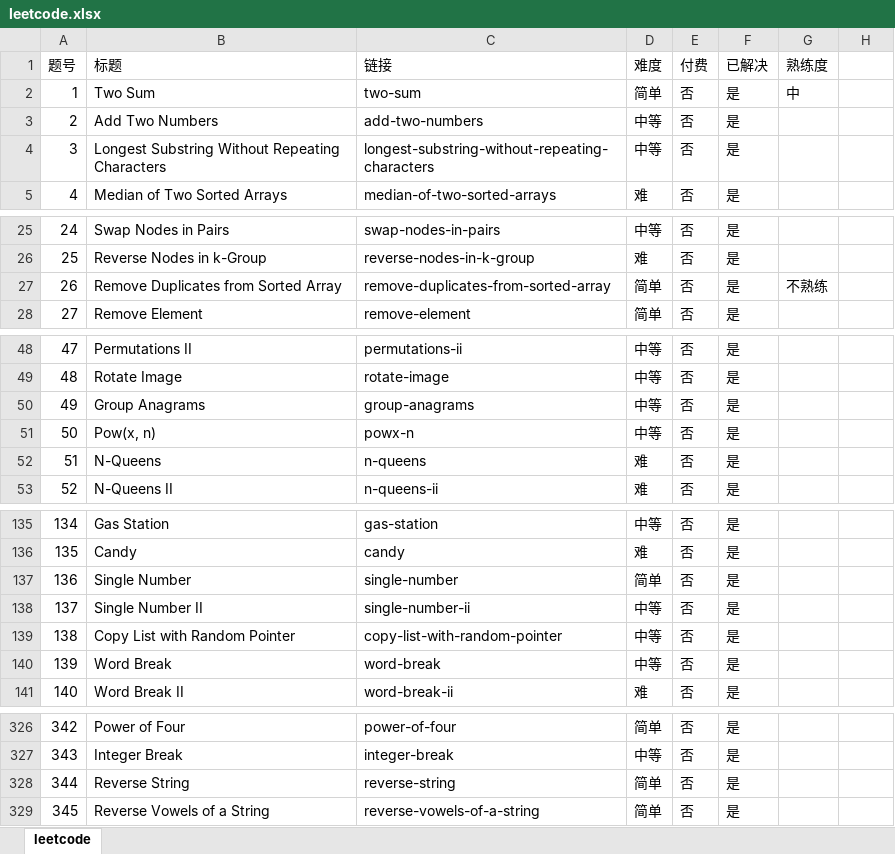
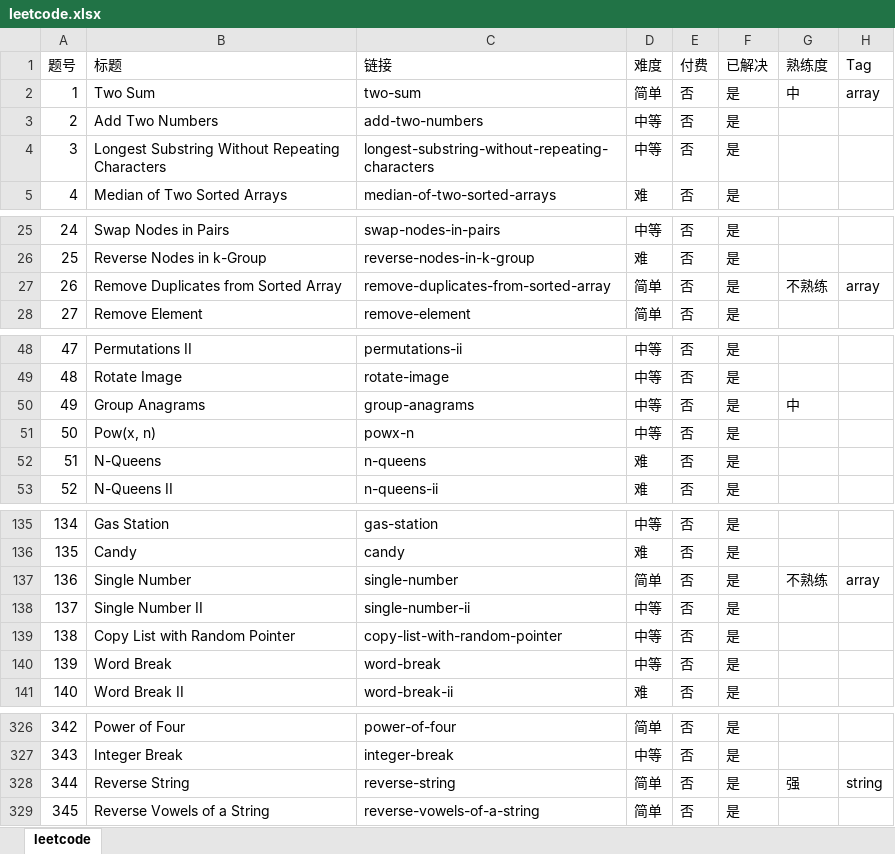
Before and after one commit to Cosmos218/LeetCode-Solutions, an Excel workbook: leetcode.xlsx, sheet leetcode, drawn as a sheet; only a part is shown, gaps mark what is left out; values as stored, in another font and other column widths than the file's, no borders; the diff covers the shown part only; the diff names each change by its address in the sheet, - before the commit and + after, or states it on an @@ line.

```diff
--- a/leetcode.xlsx (sheet leetcode)
+++ b/leetcode.xlsx (sheet leetcode)
-H1: (empty)
+H1: Tag
-H2 (Tag): (empty)
+H2 (Tag): array
-H27 (Tag): (empty)
+H27 (Tag): array
-G50 (熟练度): (empty)
+G50 (熟练度): 中
-G137 (熟练度): (empty)
+G137 (熟练度): 不熟练
-H137 (Tag): (empty)
+H137 (Tag): array
-G328 (熟练度): (empty)
+G328 (熟练度): 强
-H328 (Tag): (empty)
+H328 (Tag): string
```
Also changed, not shown: 14 edited cells elsewhere in this sheet, 2 other files.
